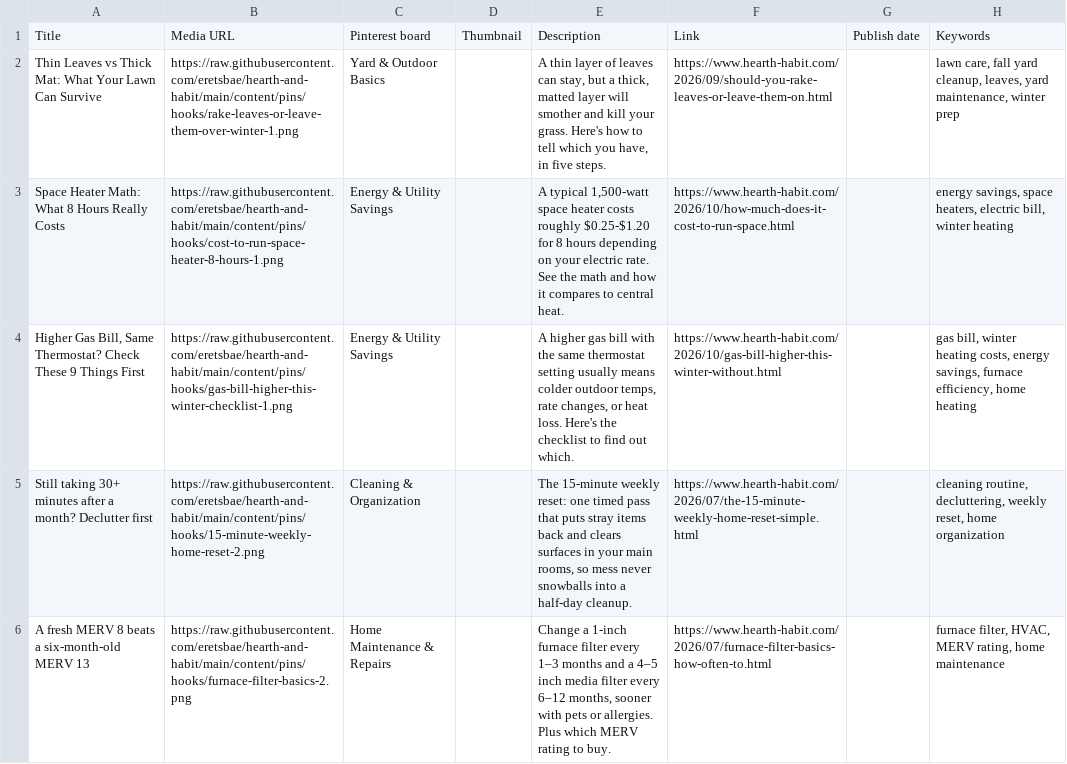
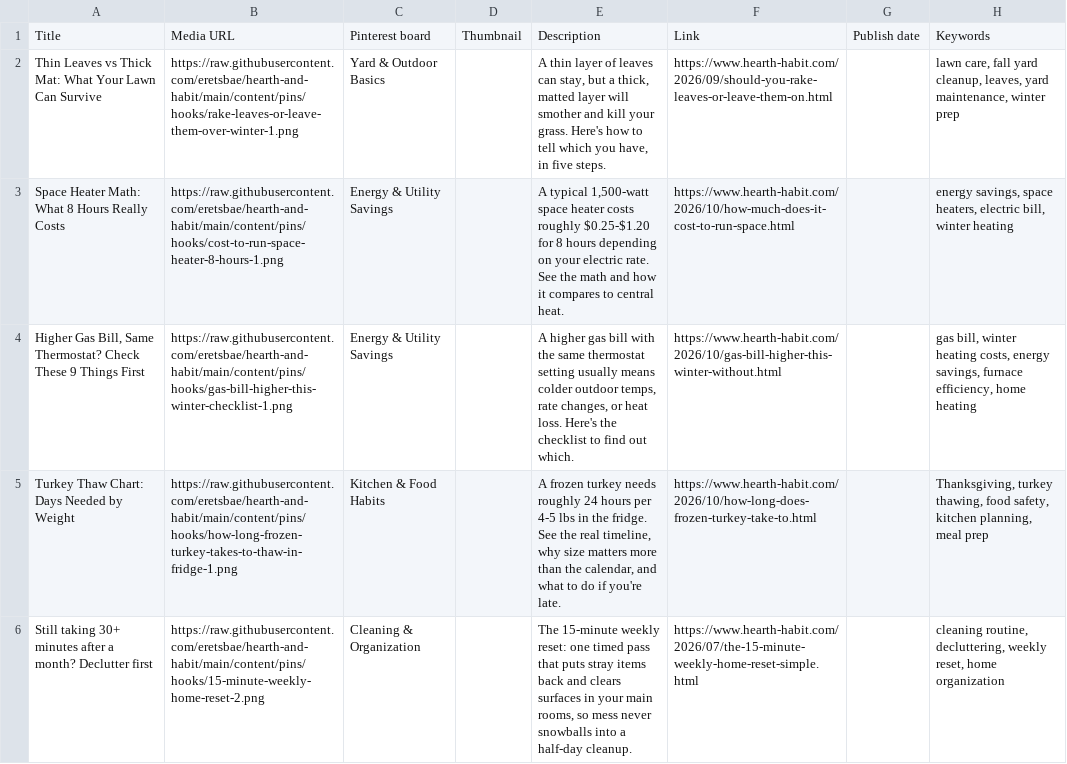
Before and after one commit to eretsbae/hearth-and-habit, a CSV file: content/pins/hooks/hooks-14.csv, drawn as a sheet.

```diff
--- a/content/pins/hooks/hooks-14.csv
+++ b/content/pins/hooks/hooks-14.csv
@@ -4,3 +4,3 @@ Space Heater Math: What 8 Hours Really Costs,https://raw.githubusercontent.com/e
 "Higher Gas Bill, Same Thermostat? Check These 9 Things First",https://raw.githubusercontent.com/eretsbae/hearth-and-habit/main/content/pins/hooks/gas-bill-higher-this-winter-checklist-1.png,Energy & Utility Savings,,"A higher gas bill with the same thermostat setting usually means colder outdoor temps, rate changes, or heat loss. Here's the checklist to find out which.",https://www.hearth-habit.com/2026/10/gas-bill-higher-this-winter-without.html,,"gas bill, winter heating costs, energy savings, furnace efficiency, home heating"
+Turkey Thaw Chart: Days Needed by Weight,https://raw.githubusercontent.com/eretsbae/hearth-and-habit/main/content/pins/hooks/how-long-frozen-turkey-takes-to-thaw-in-fridge-1.png,Kitchen & Food Habits,,"A frozen turkey needs roughly 24 hours per 4-5 lbs in the fridge. See the real timeline, why size matters more than the calendar, and what to do if you're late.",https://www.hearth-habit.com/2026/10/how-long-does-frozen-turkey-take-to.html,,"Thanksgiving, turkey thawing, food safety, kitchen planning, meal prep"
 Still taking 30+ minutes after a month? Declutter first,https://raw.githubusercontent.com/eretsbae/hearth-and-habit/main/content/pins/hooks/15-minute-weekly-home-reset-2.png,Cleaning & Organization,,"The 15-minute weekly reset: one timed pass that puts stray items back and clears surfaces in your main rooms, so mess never snowballs into a half-day cleanup.",https://www.hearth-habit.com/2026/07/the-15-minute-weekly-home-reset-simple.html,,"cleaning routine, decluttering, weekly reset, home organization"
-A fresh MERV 8 beats a six-month-old MERV 13,https://raw.githubusercontent.com/eretsbae/hearth-and-habit/main/content/pins/hooks/furnace-filter-basics-2.png,Home Maintenance & Repairs,,"Change a 1-inch furnace filter every 1–3 months and a 4–5 inch media filter every 6–12 months, sooner with pets or allergies. Plus which MERV rating to buy.",https://www.hearth-habit.com/2026/07/furnace-filter-basics-how-often-to.html,,"furnace filter, HVAC, MERV rating, home maintenance"
```
Also changed, not shown: content/pins/hooks/hooks-15.csv, content/pins/hooks/hooks-18.csv, 16 other files.
